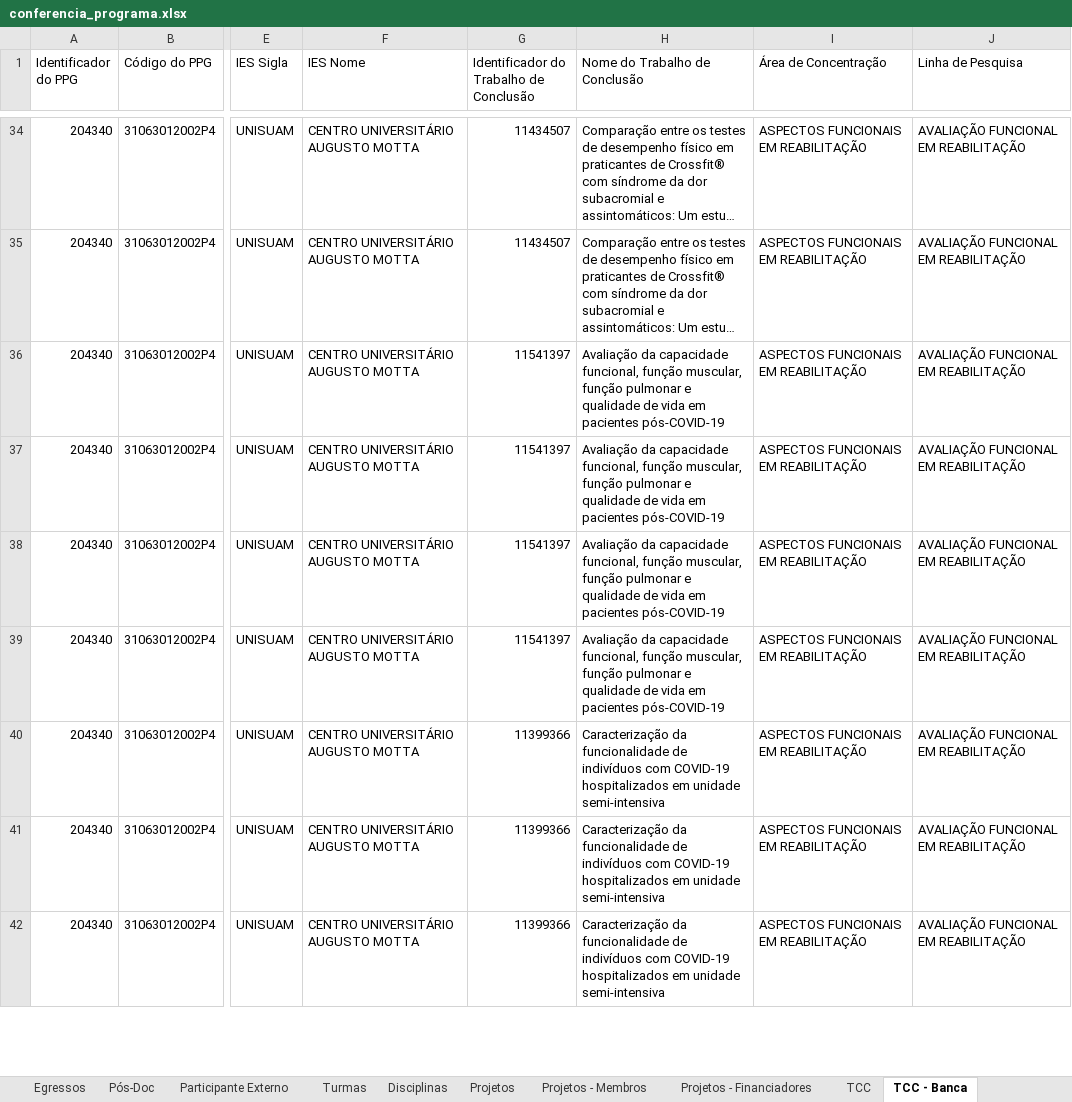
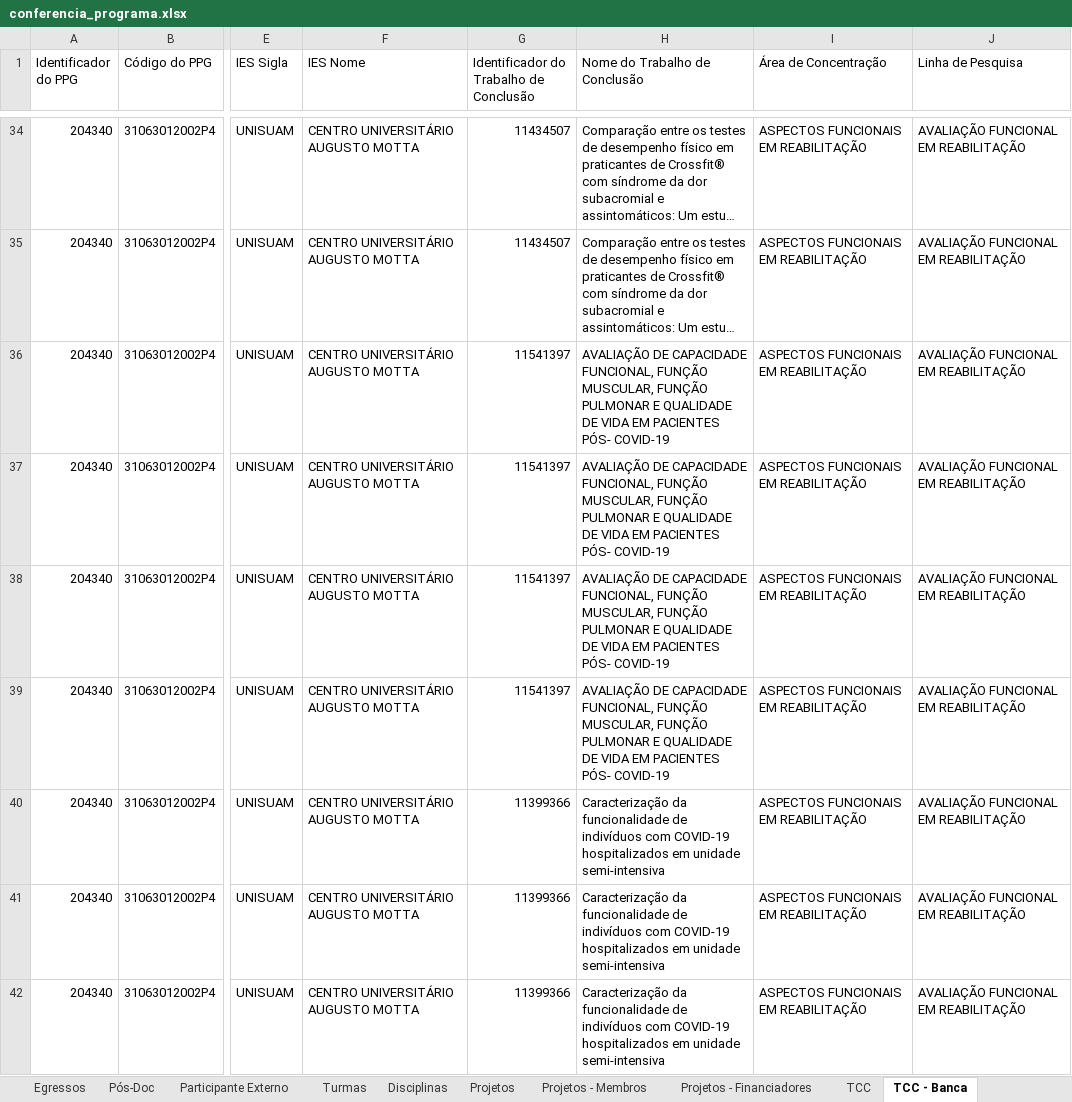
Before and after one commit to ppgcr-unisuam/observatoriocr, an Excel workbook: Sucupira/2022/conferencia_programa.xlsx, sheet TCC - Banca, drawn as a sheet; only a part is shown, gaps mark what is left out; long unchanged cells end in …; values as stored, in another font and other column widths than the file's, no borders; the diff names each change by its address in the sheet, - before the commit and + after, or states it on an @@ line.

```diff
--- a/Sucupira/2022/conferencia_programa.xlsx (sheet TCC - Banca)
+++ b/Sucupira/2022/conferencia_programa.xlsx (sheet TCC - Banca)
-H36:H39 (Nome do Trabalho de Conclusão): Avaliação da capacidade funcional, função muscular, função pulmonar e qualidade de vida em pacientes pós-COVID-19
+H36:H39 (Nome do Trabalho de Conclusão): AVALIAÇÃO DE CAPACIDADE FUNCIONAL, FUNÇÃO MUSCULAR, FUNÇÃO PULMONAR E QUALIDADE DE VIDA EM PACIENTES PÓS- COVID-19
```
Also changed, not shown: sheet Linhas de Pesquisa - TCC, sheet TCC, sheet TCC - Financiadores, docs/Sucupira/2022/conferencia_programa.xlsx, 6 other files.
